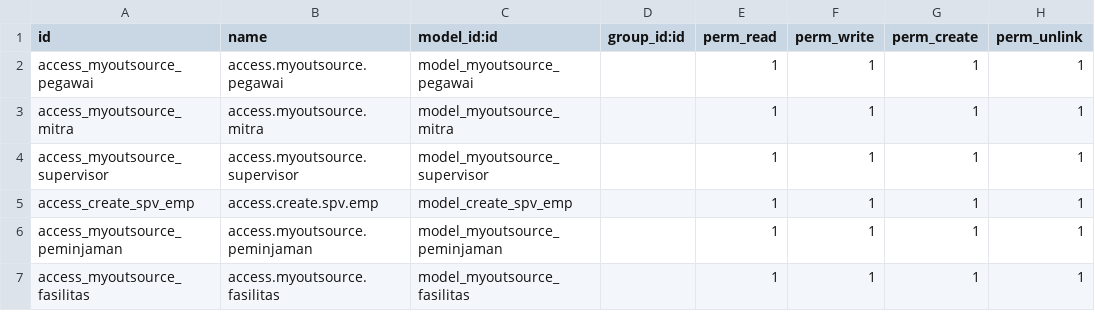
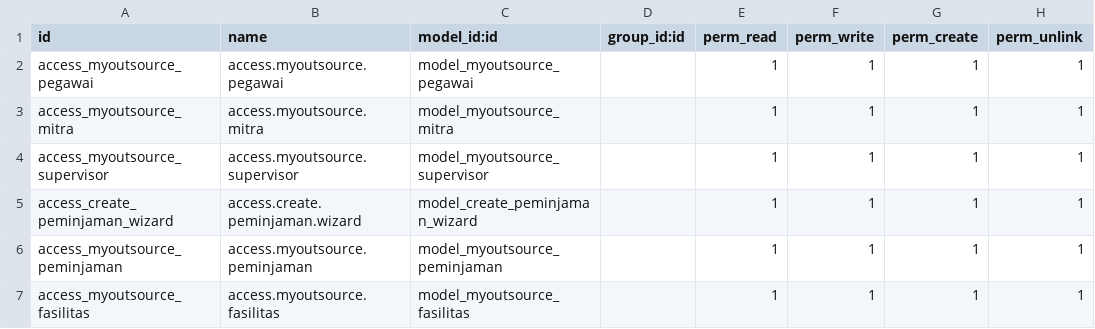
Before and after one commit to titusdpHashMicro/myoutsource, a CSV file: security/ir.model.access.csv, drawn as a sheet.

Commit message:
add wizard

```diff
--- a/security/ir.model.access.csv
+++ b/security/ir.model.access.csv
@@ -4,3 +4,3 @@ access_myoutsource_mitra,access.myoutsource.mitra,model_myoutsource_mitra,,1,1,1
 access_myoutsource_supervisor,access.myoutsource.supervisor,model_myoutsource_supervisor,,1,1,1,1
-access_create_spv_emp, access.create.spv.emp,model_create_spv_emp,,1,1,1,1
+access_create_peminjaman_wizard, access.create.peminjaman.wizard,model_create_peminjaman_wizard,,1,1,1,1
 access_myoutsource_peminjaman, access.myoutsource.peminjaman,model_myoutsource_peminjaman,,1,1,1,1
```
Also changed, not shown: 7 other files.
